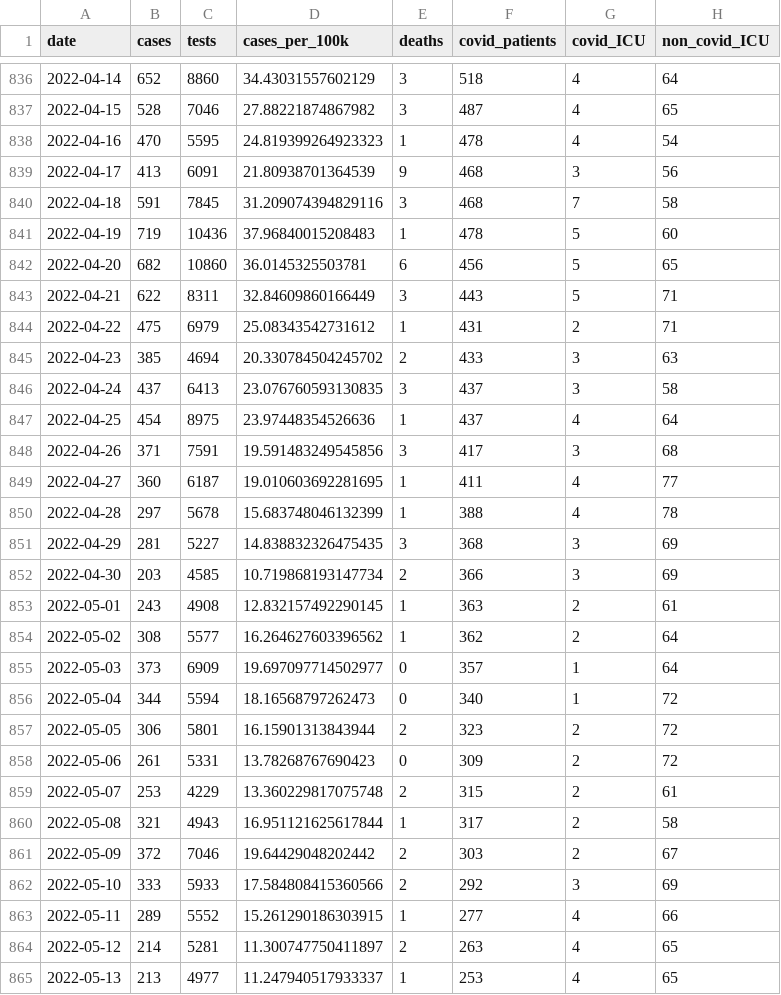
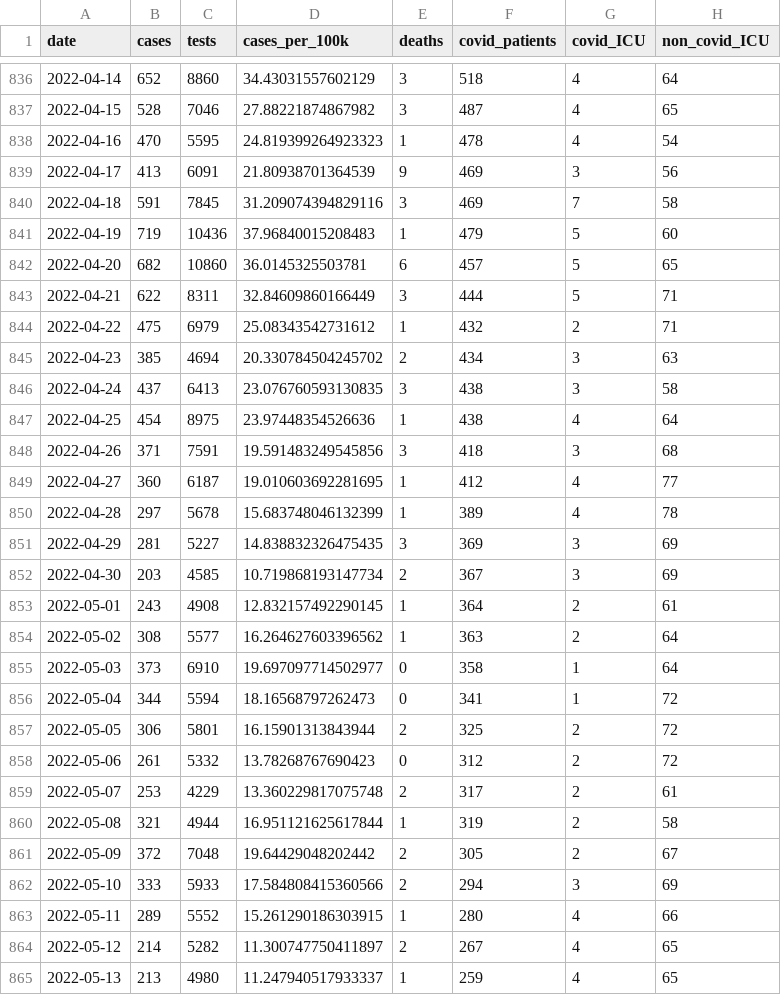
Before and after one commit to obrienjoey/covid19northernireland, a CSV file: data/ni_covid_national.csv, drawn as a sheet; only a part is shown, gaps mark what is left out; the diff covers the shown part only; the diff names each change by its address in the sheet, - before the commit and + after, or states it on an @@ line.

```diff
--- a/data/ni_covid_national.csv
+++ b/data/ni_covid_national.csv
-F839:F840 (covid_patients): 468
+F839:F840 (covid_patients): 469
-F841 (covid_patients): 478
+F841 (covid_patients): 479
-F842 (covid_patients): 456
+F842 (covid_patients): 457
-F843 (covid_patients): 443
+F843 (covid_patients): 444
-F844 (covid_patients): 431
+F844 (covid_patients): 432
-F845 (covid_patients): 433
+F845 (covid_patients): 434
-F846:F847 (covid_patients): 437
+F846:F847 (covid_patients): 438
-F848 (covid_patients): 417
+F848 (covid_patients): 418
-F849 (covid_patients): 411
+F849 (covid_patients): 412
-F850 (covid_patients): 388
+F850 (covid_patients): 389
-F851 (covid_patients): 368
+F851 (covid_patients): 369
-F852 (covid_patients): 366
+F852 (covid_patients): 367
-F853 (covid_patients): 363
+F853 (covid_patients): 364
-F854 (covid_patients): 362
+F854 (covid_patients): 363
-C855 (tests): 6909
+C855 (tests): 6910
-F855 (covid_patients): 357
+F855 (covid_patients): 358
-F856 (covid_patients): 340
+F856 (covid_patients): 341
-F857 (covid_patients): 323
+F857 (covid_patients): 325
-C858 (tests): 5331
+C858 (tests): 5332
-F858 (covid_patients): 309
+F858 (covid_patients): 312
-F859 (covid_patients): 315
+F859 (covid_patients): 317
-C860 (tests): 4943
+C860 (tests): 4944
-F860 (covid_patients): 317
+F860 (covid_patients): 319
-C861 (tests): 7046
+C861 (tests): 7048
-F861 (covid_patients): 303
+F861 (covid_patients): 305
-F862 (covid_patients): 292
+F862 (covid_patients): 294
-F863 (covid_patients): 277
+F863 (covid_patients): 280
-C864 (tests): 5281
+C864 (tests): 5282
-F864 (covid_patients): 263
+F864 (covid_patients): 267
-C865 (tests): 4977
+C865 (tests): 4980
-F865 (covid_patients): 253
+F865 (covid_patients): 259
```
Also changed, not shown: 1 added row and 25 edited cells elsewhere in this file, data/ni_covid_local.csv, 1 other file.
